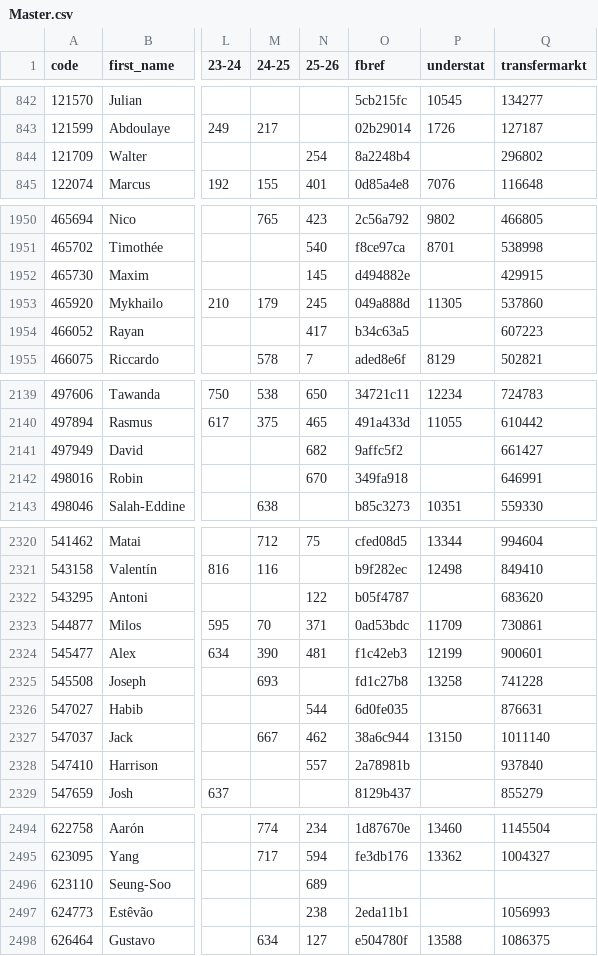
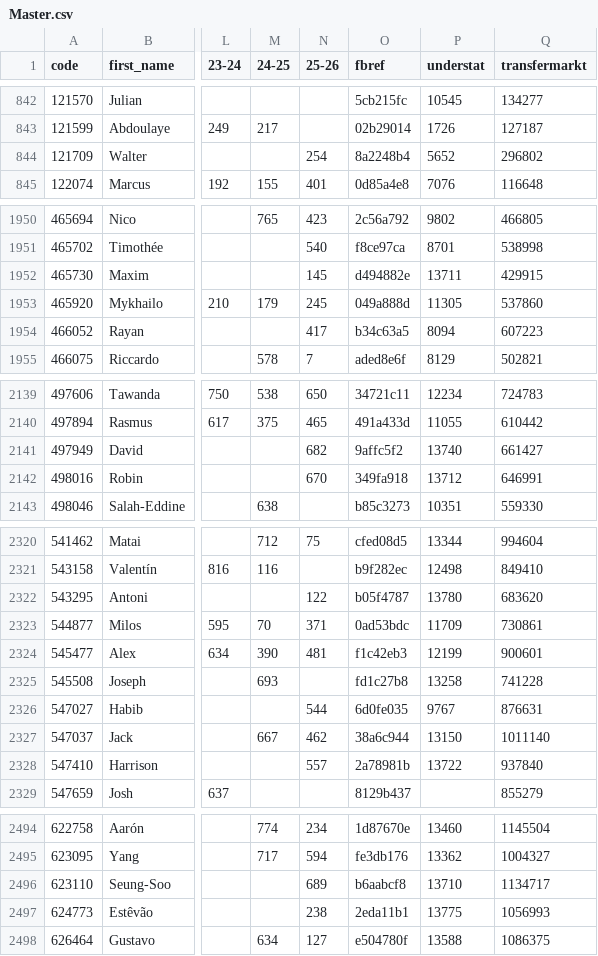
Before and after one commit to ChrisMusson/FPL-ID-Map, a CSV file: Master.csv, drawn as a sheet; only a part is shown, gaps mark what is left out; the diff covers the shown part only; the diff names each change by its address in the sheet, - before the commit and + after, or states it on an @@ line.

Commit message:
Add Understat IDs

```diff
--- a/Master.csv
+++ b/Master.csv
-P844 (understat): (empty)
+P844 (understat): 5652
-P1952 (understat): (empty)
+P1952 (understat): 13711
-P1954 (understat): (empty)
+P1954 (understat): 8094
-P2141 (understat): (empty)
+P2141 (understat): 13740
-P2142 (understat): (empty)
+P2142 (understat): 13712
-P2322 (understat): (empty)
+P2322 (understat): 13780
-P2326 (understat): (empty)
+P2326 (understat): 9767
-P2328 (understat): (empty)
+P2328 (understat): 13722
-O2496 (fbref): (empty)
+O2496 (fbref): b6aabcf8
-P2496 (understat): (empty)
+P2496 (understat): 13710
-Q2496 (transfermarkt): (empty)
+Q2496 (transfermarkt): 1134717
-P2497 (understat): (empty)
+P2497 (understat): 13775
```
Also changed, not shown: 32 edited cells elsewhere in this file, Understat.csv.
